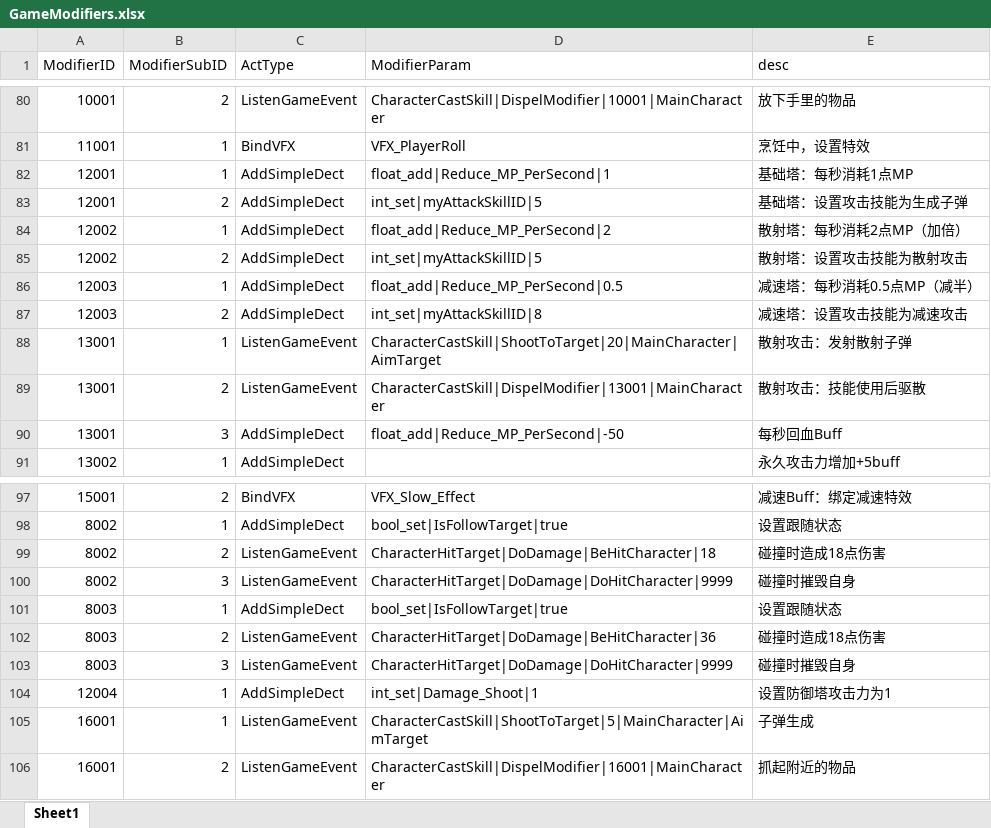
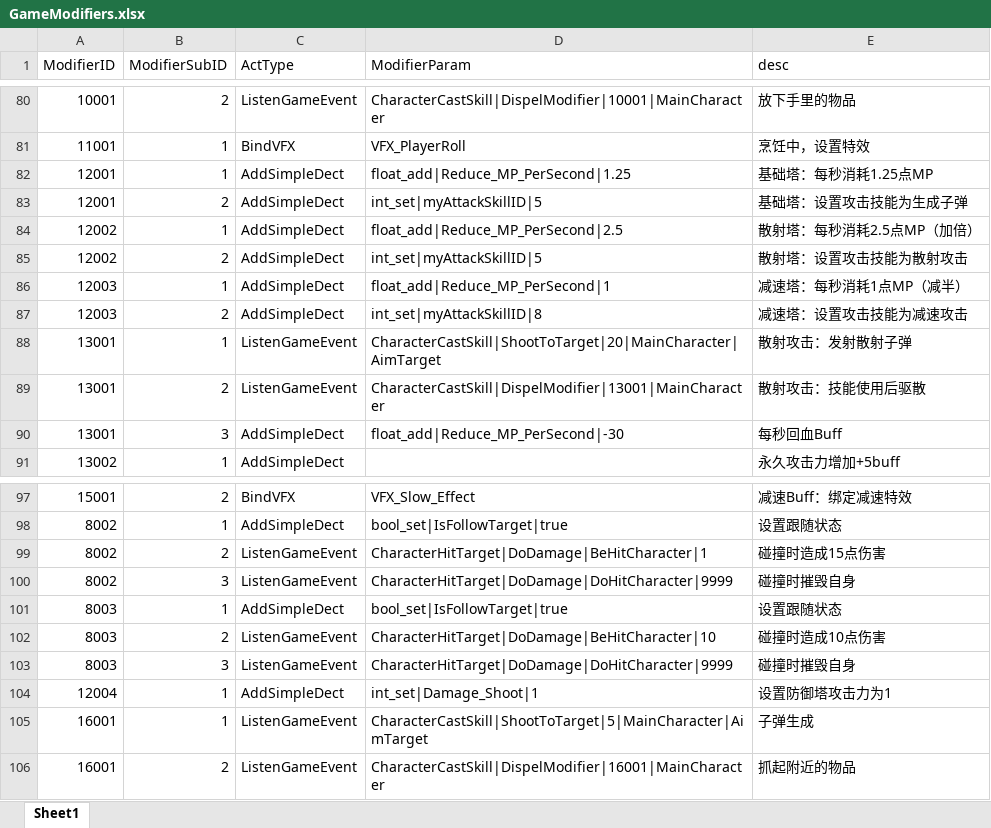
Before and after one commit to WXC-HUB/Project3D, an Excel workbook: Assets/Configs/GameModifiers.xlsx, sheet Sheet1, drawn as a sheet; only a part is shown, gaps mark what is left out; values as stored, in another font and other column widths than the file's, no borders; the diff names each change by its address in the sheet, - before the commit and + after, or states it on an @@ line.

```diff
--- a/Assets/Configs/GameModifiers.xlsx (sheet Sheet1)
+++ b/Assets/Configs/GameModifiers.xlsx (sheet Sheet1)
-D82 (ModifierParam): float_add|Reduce_MP_PerSecond|1
+D82 (ModifierParam): float_add|Reduce_MP_PerSecond|1.25
-E82 (desc): 基础塔：每秒消耗1点MP
+E82 (desc): 基础塔：每秒消耗1.25点MP
-D84 (ModifierParam): float_add|Reduce_MP_PerSecond|2
+D84 (ModifierParam): float_add|Reduce_MP_PerSecond|2.5
-E84 (desc): 散射塔：每秒消耗2点MP（加倍）
+E84 (desc): 散射塔：每秒消耗2.5点MP（加倍）
-D86 (ModifierParam): float_add|Reduce_MP_PerSecond|0.5
+D86 (ModifierParam): float_add|Reduce_MP_PerSecond|1
-E86 (desc): 减速塔：每秒消耗0.5点MP（减半）
+E86 (desc): 减速塔：每秒消耗1点MP（减半）
-D90 (ModifierParam): float_add|Reduce_MP_PerSecond|-50
+D90 (ModifierParam): float_add|Reduce_MP_PerSecond|-30
-D99 (ModifierParam): CharacterHitTarget|DoDamage|BeHitCharacter|18
+D99 (ModifierParam): CharacterHitTarget|DoDamage|BeHitCharacter|1
-E99 (desc): 碰撞时造成18点伤害
+E99 (desc): 碰撞时造成15点伤害
-D102 (ModifierParam): CharacterHitTarget|DoDamage|BeHitCharacter|36
+D102 (ModifierParam): CharacterHitTarget|DoDamage|BeHitCharacter|10
-E102 (desc): 碰撞时造成18点伤害
+E102 (desc): 碰撞时造成10点伤害
```
Also changed, not shown: Assets/Configs/Recipe.xlsx, Assets/Configs/SpawnRoots.xlsx, 13 other files.
